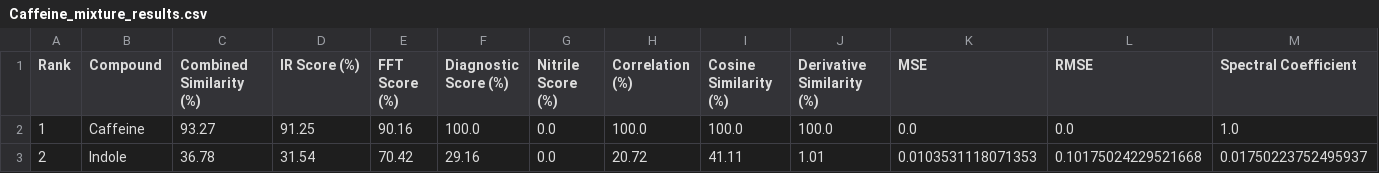
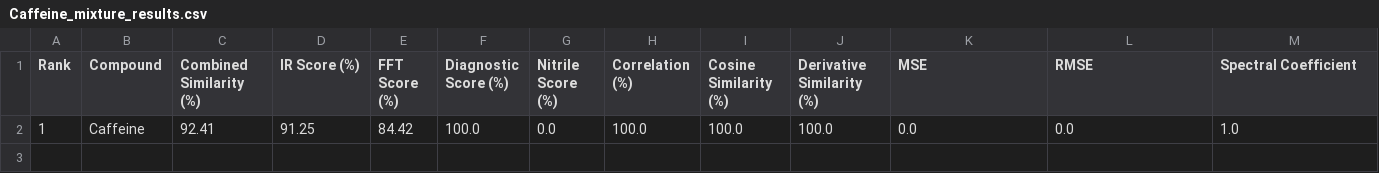
Before and after one commit to darestephen/IR-Analysis, a CSV file: ir_code/csv/Caffeine_mixture_results.csv, drawn as a sheet; only a part is shown; rows hold the shown columns only; the diff names each change by its address in the sheet, - before the commit and + after, or states it on an @@ line.

```diff
--- a/ir_code/csv/Caffeine_mixture_results.csv
+++ b/ir_code/csv/Caffeine_mixture_results.csv
-C2 (Combined Similarity (%)): 93.27
+C2 (Combined Similarity (%)): 92.41
-E2 (FFT Score (%)): 90.16
+E2 (FFT Score (%)): 84.42
-row 3: 2 | Indole | 36.78 | 31.54 | 70.42 | 29.16 | 0.0 | 20.72 | 41.11 | 1.01 | 0.0103531118071353 | 0.10175024229521668 | 0.01750223752495937
```
Also changed, not shown: ir_code/Acetone_mixture_results.csv, ir_code/Benzoic_Acid_mixture_results.csv, 6 other files.
